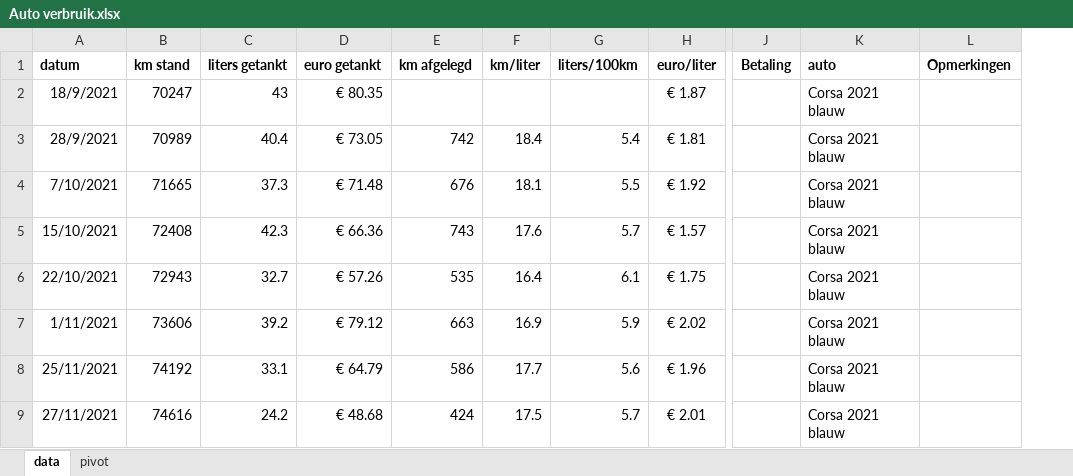
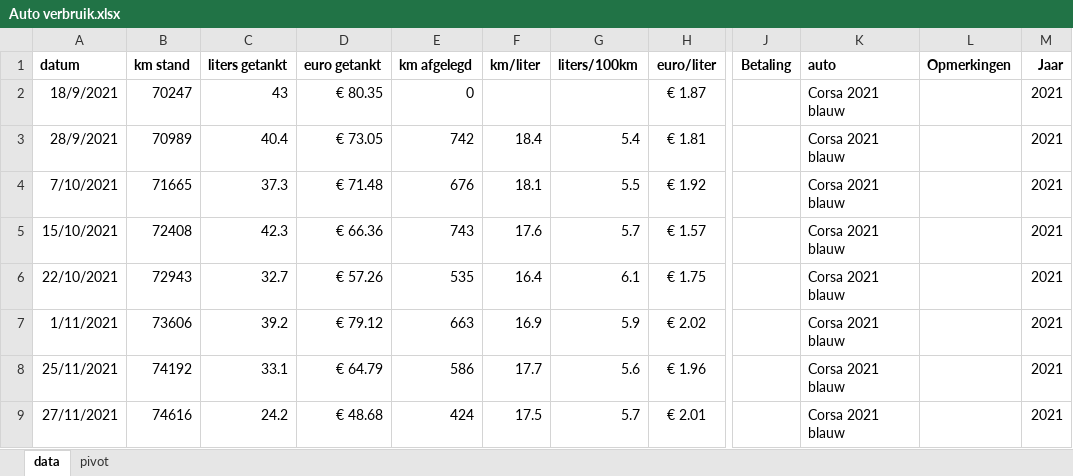
Before and after one commit to martinpastoors/mptools, an Excel workbook: Auto verbruik.xlsx, sheet data, drawn as a sheet; only a part is shown, gaps mark what is left out; values as stored, in another font and other column widths than the file's, no borders; charts and pictures not drawn; the diff covers the shown part only; the diff names each change by its address in the sheet, - before the commit and + after, or states it on an @@ line.

```diff
--- a/Auto verbruik.xlsx (sheet data)
+++ b/Auto verbruik.xlsx (sheet data)
+column M (Jaar), rows 2-9: all 2021
-E2 (km afgelegd): (empty)
+E2 (km afgelegd): 0
```
Also changed, not shown: 24 added rows and 24 removed rows elsewhere in this sheet, sheet pivot, formulas that keep their value, 1 other file.
